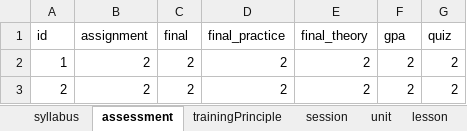
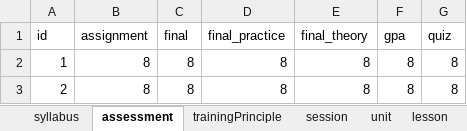
Before and after one commit to unique-idea/trainning-system, an Excel workbook: src/main/resources/templates/Syllabus-template.xlsx, sheet assessment, drawn as a sheet; values as stored, in another font and other column widths than the file's, no borders; table styles not drawn; the diff names each change by its address in the sheet, - before the commit and + after, or states it on an @@ line.

```diff
--- a/src/main/resources/templates/Syllabus-template.xlsx (sheet assessment)
+++ b/src/main/resources/templates/Syllabus-template.xlsx (sheet assessment)
-B2:B3 (assignment): 2
+B2:B3 (assignment): 8
-C2:C3 (final): 2
+C2:C3 (final): 8
-D2:D3 (final_practice): 2
+D2:D3 (final_practice): 8
-E2:E3 (final_theory): 2
+E2:E3 (final_theory): 8
-F2:F3 (gpa): 2
+F2:F3 (gpa): 8
-G2:G3 (quiz): 2
+G2:G3 (quiz): 8
```
Also changed, not shown: sheet unit, sheet material, sheet syllabus, sheet session, sheet lesson, 4 other files.
